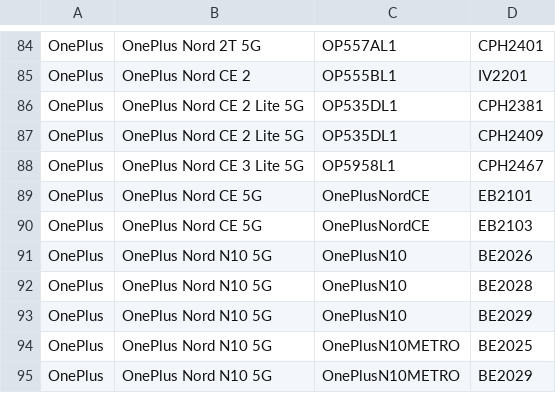
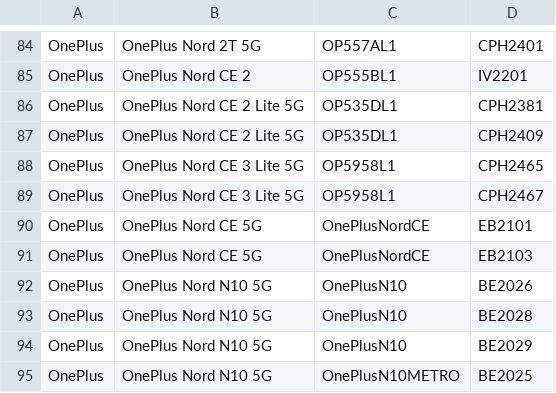
Before and after one commit to Soar1989/get_android_data, a CSV file: data/oplus_gms_devices.csv, drawn as a sheet; only a part is shown, gaps mark what is left out; the shorter side is filled out with more unchanged rows; the diff names each change by its address in the sheet, - before the commit and + after, or states it on an @@ line.

```diff
--- a/data/oplus_gms_devices.csv
+++ b/data/oplus_gms_devices.csv
+row 88: OnePlus | OnePlus Nord CE 3 Lite 5G | OP5958L1 | CPH2465
```
Also changed, not shown: data/mi_gms_devices.csv.
